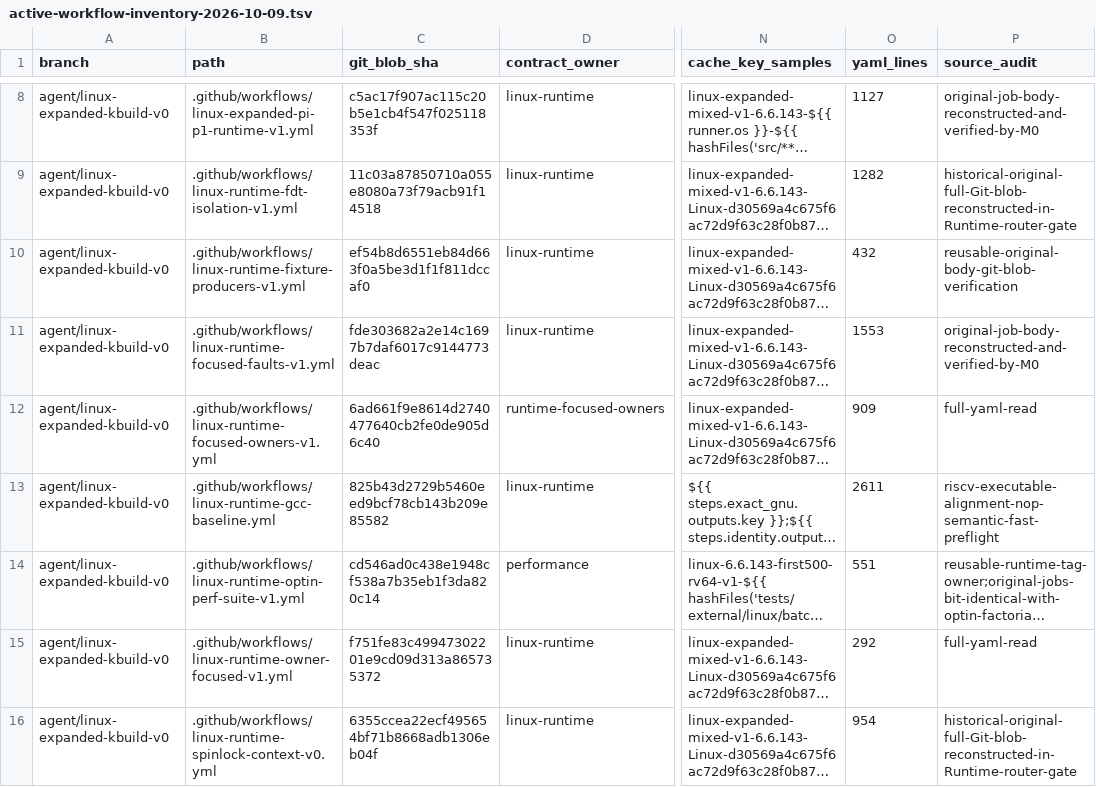
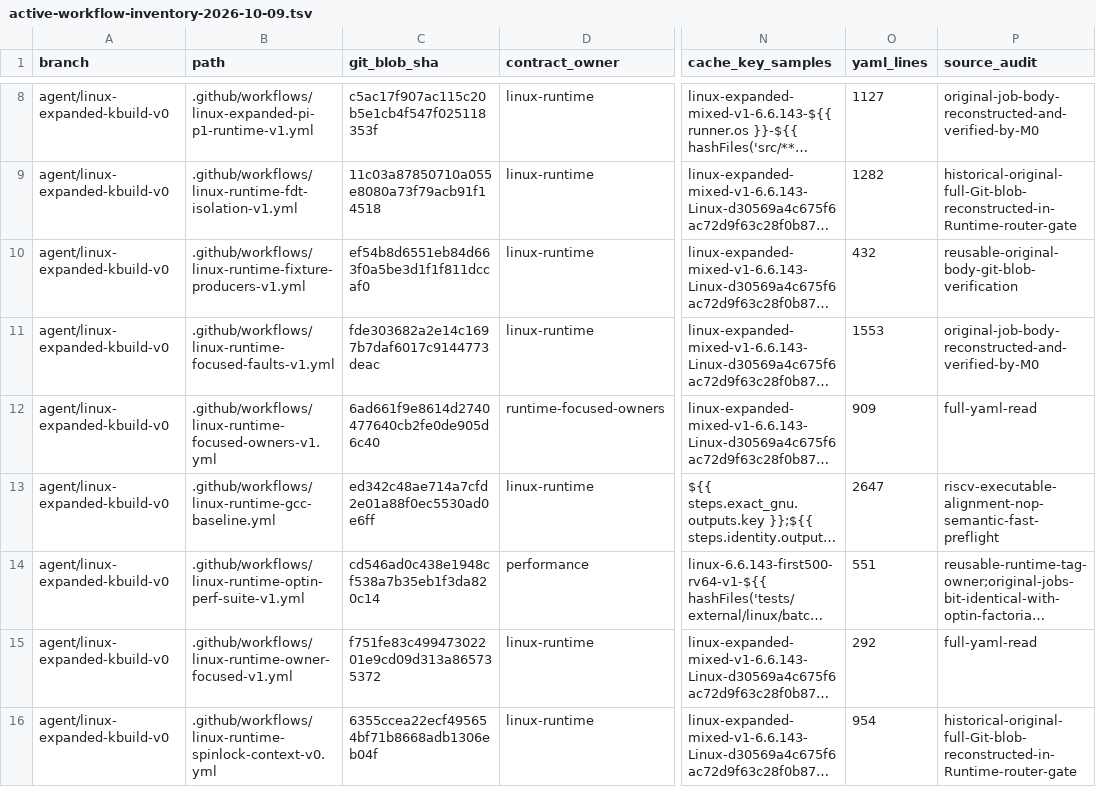
Before and after one commit to yituanxing/minic-toolchain, a TSV file: docs/ci/active-workflow-inventory-2026-10-09.tsv, drawn as a sheet; only a part is shown, gaps mark what is left out; long unchanged cells end in …; the diff names each change by its address in the sheet, - before the commit and + after, or states it on an @@ line.

Commit message:
perf: screen integer index marginal after proven symbolic ownership on three frozen Linux inputs [linux-perf-hotowners] [linux-perf-hotowners-rotation] [linux-perf-symbolic-integer-marginal]

```diff
--- a/docs/ci/active-workflow-inventory-2026-10-09.tsv
+++ b/docs/ci/active-workflow-inventory-2026-10-09.tsv
-C13 (git_blob_sha): 825b43d2729b5460eed9bcf78cb143b209e85582
+C13 (git_blob_sha): ed342c48ae714a7cfd2e01a88f0ec5530ad0e6ff
-O13 (yaml_lines): 2611
+O13 (yaml_lines): 2647
```
Also changed, not shown: 1 other file.
